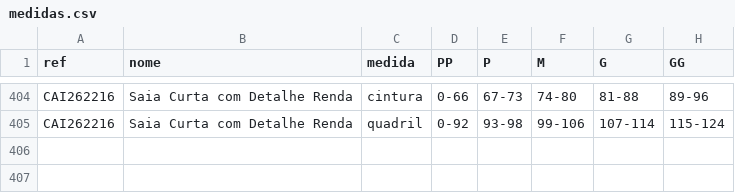
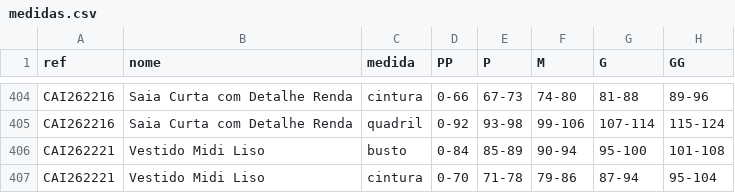
Before and after one commit to joaobressann-lab/medidas-carlota, a CSV file: medidas.csv, drawn as a sheet; only a part is shown, gaps mark what is left out.

Commit message:
Add CAI262221

```diff
--- a/medidas.csv
+++ b/medidas.csv
@@ -405 +405,3 @@ CAI262216;Saia Curta com Detalhe Renda;cintura;0-66;67-73;74-80;81-88;89-96
 CAI262216;Saia Curta com Detalhe Renda;quadril;0-92;93-98;99-106;107-114;115-124
+CAI262221;Vestido Midi Liso;busto;0-84;85-89;90-94;95-100;101-108
+CAI262221;Vestido Midi Liso;cintura;0-70;71-78;79-86;87-94;95-104
```
